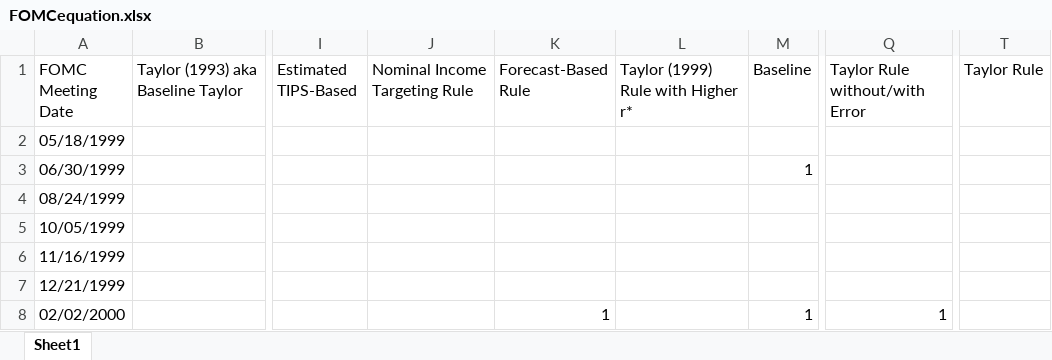
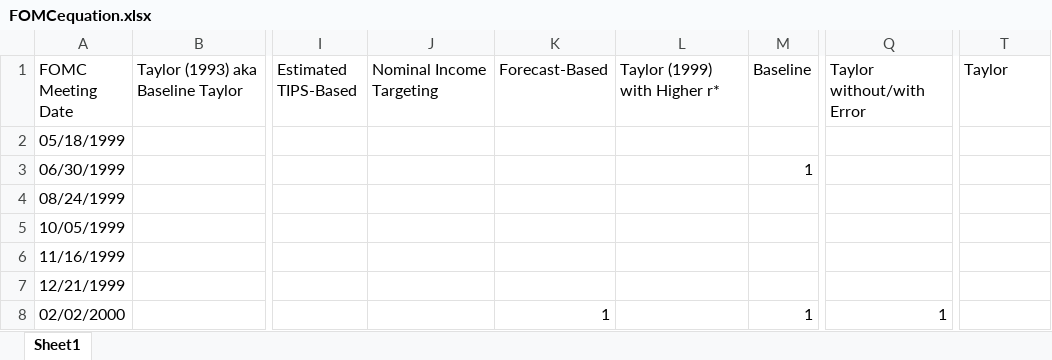
Before and after one commit to frankchiu12/RAsummer2022-fall2022, an Excel workbook: FOMCequation.xlsx, sheet Sheet1, drawn as a sheet; only a part is shown, gaps mark what is left out; values as stored, in another font and other column widths than the file's, no borders; charts and pictures not drawn; the diff names each change by its address in the sheet, - before the commit and + after, or states it on an @@ line.

```diff
--- a/FOMCequation.xlsx (sheet Sheet1)
+++ b/FOMCequation.xlsx (sheet Sheet1)
-J1: Nominal Income Targeting Rule
+J1: Nominal Income Targeting
-K1: Forecast-Based Rule
+K1: Forecast-Based
-L1: Taylor (1999) Rule with Higher r*
+L1: Taylor (1999) with Higher r*
-Q1: Taylor Rule without/with Error
+Q1: Taylor without/with Error
-T1: Taylor Rule
+T1: Taylor
```
Also changed, not shown: charts or pictures, 1 other file.
